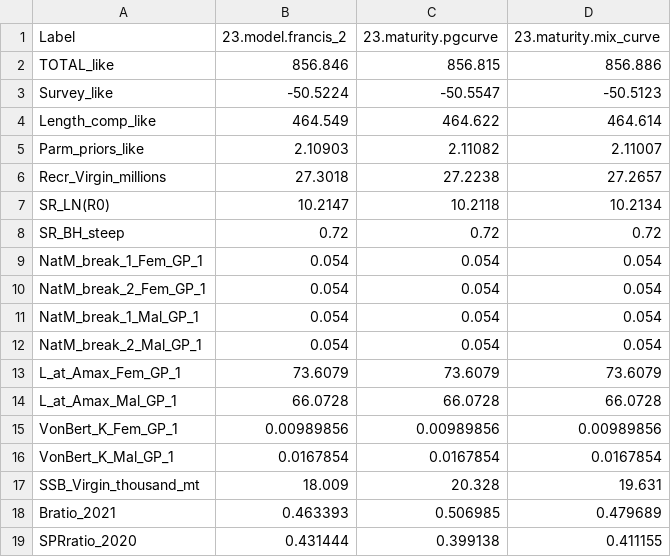
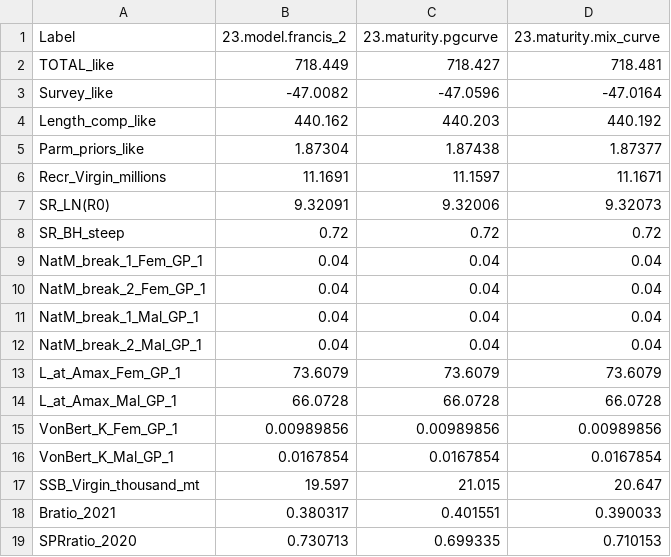
Before and after one commit to pfmc-assessments/shortspine_thornyhead_2023, a CSV file: model/Sensitivity_Anal/4.2_Maturity_Sensitivity/Update_Data_comparison_table_likelihoods_and_brps.csv, drawn as a sheet.

```diff
--- a/model/Sensitivity_Anal/4.2_Maturity_Sensitivity/Update_Data_comparison_table_likelihoods_and_brps.csv
+++ b/model/Sensitivity_Anal/4.2_Maturity_Sensitivity/Update_Data_comparison_table_likelihoods_and_brps.csv
@@ -1,13 +1,13 @@
 Label,23.model.francis_2,23.maturity.pgcurve,23.maturity.mix_curve
-TOTAL_like,856.846,856.815,856.886
-Survey_like,-50.5224,-50.5547,-50.5123
-Length_comp_like,464.549,464.622,464.614
-Parm_priors_like,2.10903,2.11082,2.11007
-Recr_Virgin_millions,27.3018,27.2238,27.2657
-SR_LN(R0),10.2147,10.2118,10.2134
+TOTAL_like,718.449,718.427,718.481
+Survey_like,-47.0082,-47.0596,-47.0164
+Length_comp_like,440.162,440.203,440.192
+Parm_priors_like,1.87304,1.87438,1.87377
+Recr_Virgin_millions,11.1691,11.1597,11.1671
+SR_LN(R0),9.32091,9.32006,9.32073
 SR_BH_steep,0.72,0.72,0.72
-NatM_break_1_Fem_GP_1,0.054,0.054,0.054
-NatM_break_2_Fem_GP_1,0.054,0.054,0.054
-NatM_break_1_Mal_GP_1,0.054,0.054,0.054
-NatM_break_2_Mal_GP_1,0.054,0.054,0.054
+NatM_break_1_Fem_GP_1,0.04,0.04,0.04
+NatM_break_2_Fem_GP_1,0.04,0.04,0.04
+NatM_break_1_Mal_GP_1,0.04,0.04,0.04
+NatM_break_2_Mal_GP_1,0.04,0.04,0.04
 L_at_Amax_Fem_GP_1,73.6079,73.6079,73.6079
@@ -16,4 +16,4 @@ VonBert_K_Fem_GP_1,0.00989856,0.00989856,0.00989856
 VonBert_K_Mal_GP_1,0.0167854,0.0167854,0.0167854
-SSB_Virgin_thousand_mt,18.009,20.328,19.631
-Bratio_2021,0.463393,0.506985,0.479689
-SPRratio_2020,0.431444,0.399138,0.411155
+SSB_Virgin_thousand_mt,19.597,21.015,20.647
+Bratio_2021,0.380317,0.401551,0.390033
+SPRratio_2020,0.730713,0.699335,0.710153
```
Also changed, not shown: model/Sensitivity_Anal/4.2_Maturity_Sensitivity/Update_Data_comparison_table_all_params.csv, model/Sensitivity_Anal/4.2_Maturity_Sensitivity/Update_Data_comparison_table_lnQ_SRlnR0.csv, 29 other files.
